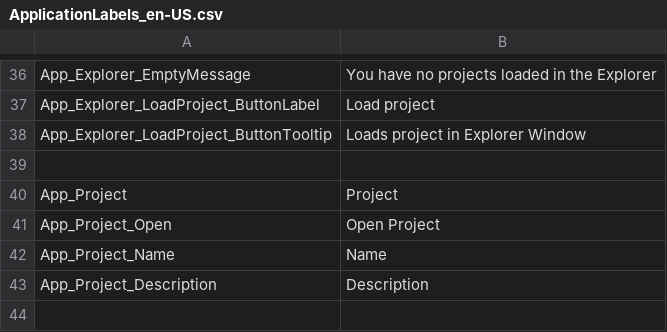
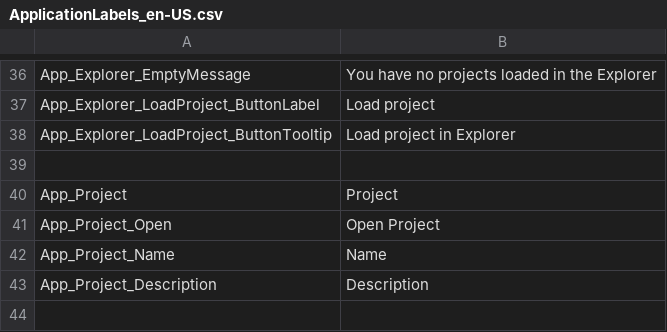
Before and after one commit to ogolikhin/blueprint, a CSV file: svc/db/AdminStorage/Data/ApplicationLabels_en-US.csv, drawn as a sheet; only a part is shown, gaps mark what is left out.

Commit message:
Aman's request for changing tooltip text for "Load Project" button.

```diff
--- a/svc/db/AdminStorage/Data/ApplicationLabels_en-US.csv
+++ b/svc/db/AdminStorage/Data/ApplicationLabels_en-US.csv
@@ -37,3 +37,3 @@ App_Explorer_EmptyMessage,"You have no projects loaded in the Explorer"
 App_Explorer_LoadProject_ButtonLabel,"Load project"
-App_Explorer_LoadProject_ButtonTooltip,"Loads project in Explorer Window"
+App_Explorer_LoadProject_ButtonTooltip,"Load project in Explorer"
 
```
Also changed, not shown: 3 other files.
